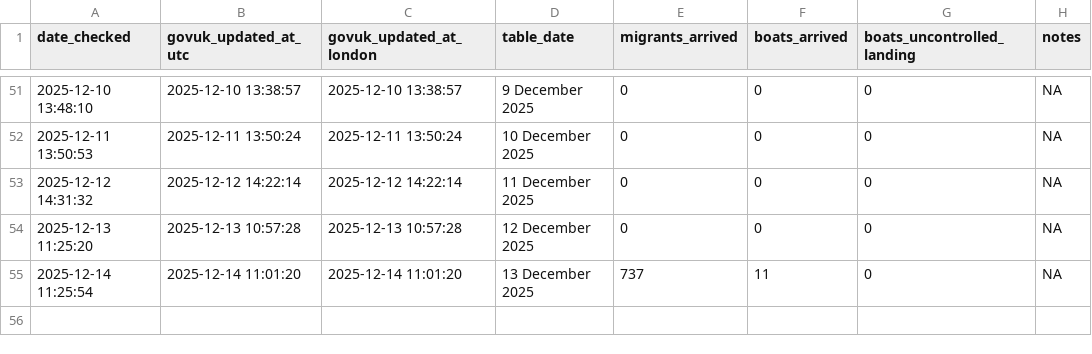
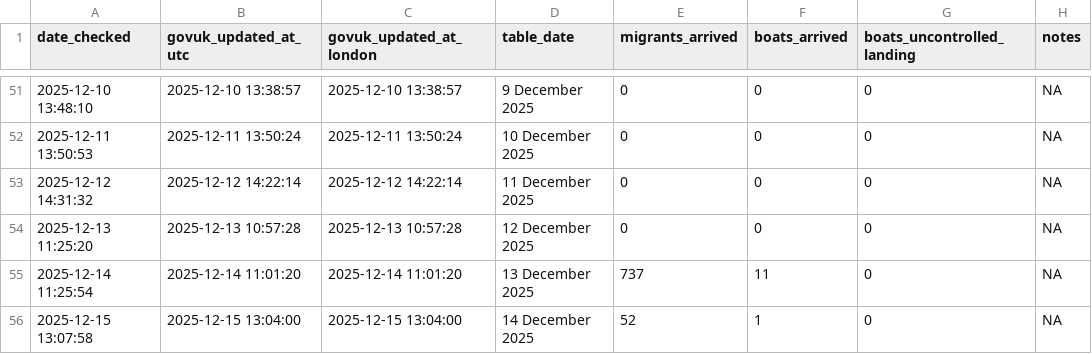
Before and after one commit to apuravbhatiya/smallboats-timestamp-tracker, a CSV file: smallboats_updates.csv, drawn as a sheet; only a part is shown, gaps mark what is left out.

```diff
--- a/smallboats_updates.csv
+++ b/smallboats_updates.csv
@@ -55 +55,2 @@ date_checked,govuk_updated_at_utc,govuk_updated_at_london,table_date,migrants_ar
 "2025-12-14 11:25:54","2025-12-14 11:01:20","2025-12-14 11:01:20","13 December 2025",737,11,0,NA
+"2025-12-15 13:07:58","2025-12-15 13:04:00","2025-12-15 13:04:00","14 December 2025",52,1,0,NA
```
